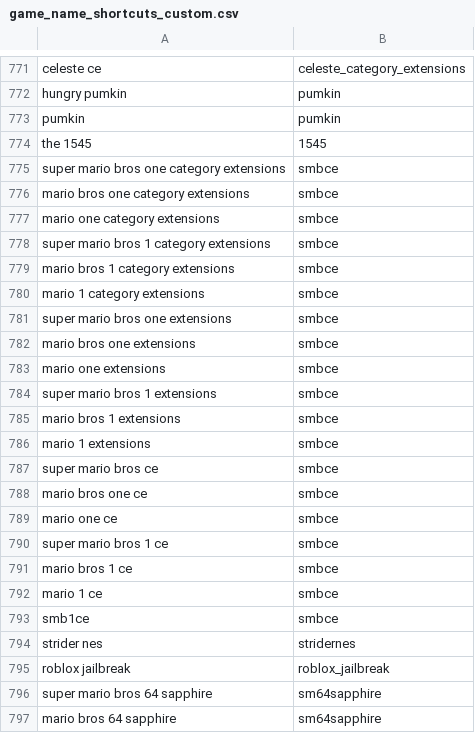
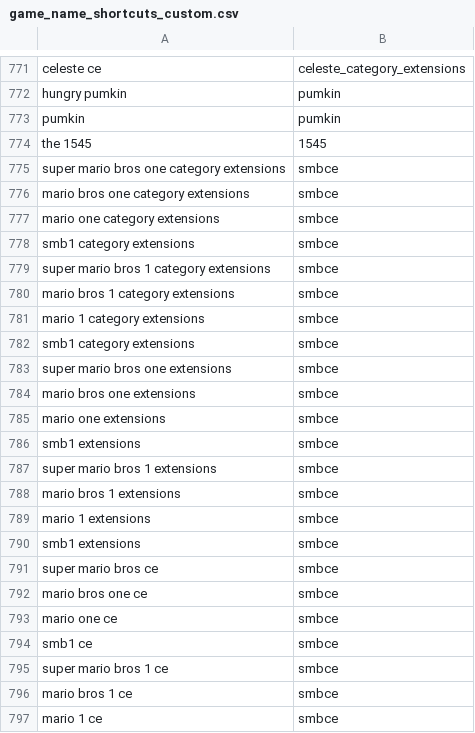
Before and after one commit to MC2018/BotManager, a CSV file: src/main/java/botmanager/speedrunbot/scrape/game_name_shortcuts_custom.csv, drawn as a sheet; only a part is shown, gaps mark what is left out; the shorter side is filled out with more unchanged rows.

```diff
--- a/src/main/java/botmanager/speedrunbot/scrape/game_name_shortcuts_custom.csv
+++ b/src/main/java/botmanager/speedrunbot/scrape/game_name_shortcuts_custom.csv
@@ -777,2 +777,3 @@ mario bros one category extensions,smbce
 mario one category extensions,smbce
+smb1 category extensions,smbce
 super mario bros 1 category extensions,smbce
@@ -780,2 +781,3 @@ mario bros 1 category extensions,smbce
 mario 1 category extensions,smbce
+smb1 category extensions,smbce
 super mario bros one extensions,smbce
@@ -783,2 +785,3 @@ mario bros one extensions,smbce
 mario one extensions,smbce
+smb1 extensions,smbce
 super mario bros 1 extensions,smbce
@@ -786,2 +789,3 @@ mario bros 1 extensions,smbce
 mario 1 extensions,smbce
+smb1 extensions,smbce
 super mario bros ce,smbce
@@ -789,2 +793,3 @@ mario bros one ce,smbce
 mario one ce,smbce
+smb1 ce,smbce
 super mario bros 1 ce,smbce
```
Also changed, not shown: data/Speedrun Bot/game_name_shortcuts.csv, data/Speedrun Bot/game_name_shortcuts_custom.csv, 44 other files.
